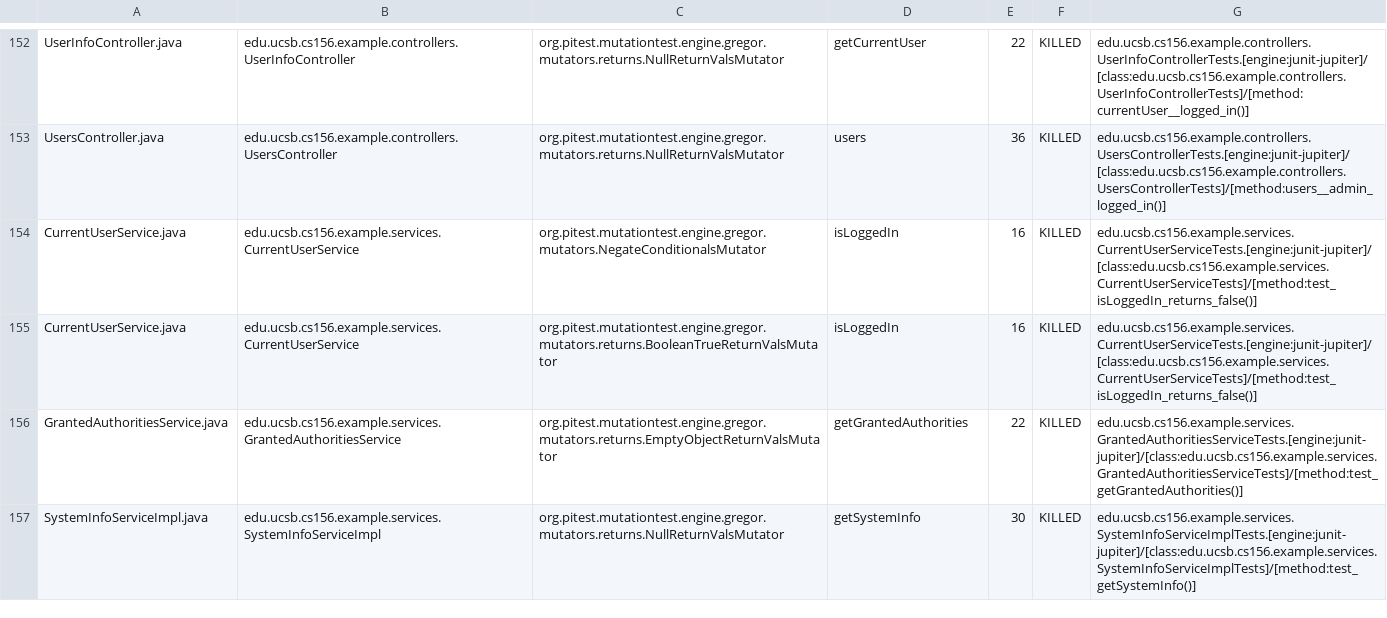
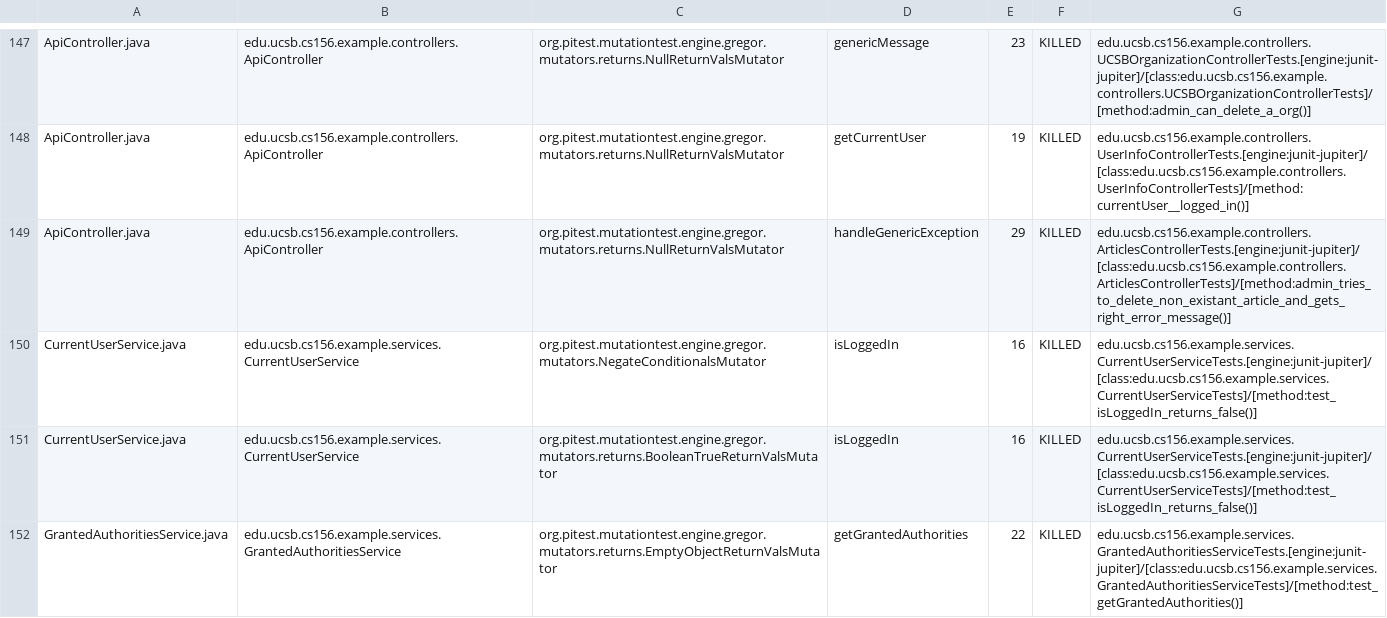
Before and after one commit to ucsb-cs156-m23/team03-m23-10am-4, a CSV file: prs/89/pitest/mutations.csv, drawn as a sheet; only a part is shown, gaps mark what is left out; the shorter side is filled out with more unchanged rows; addresses are those after the commit; the diff covers the shown part only; the diff names each change by its address in the sheet, - before the commit and + after, or states it on an @@ line.

Commit message:
Deploying to gh-pages from @ ucsb-cs156-m23/team03-m23-10am-4@9a120e16e42b60391a5c19fc6a97cb3f94299da4 🚀

```diff
--- a/prs/89/pitest/mutations.csv
+++ b/prs/89/pitest/mutations.csv
-A147: UserInfoController.java
+A147: ApiController.java
-B147: edu.ucsb.cs156.example.controllers.UserInfoController
+B147: edu.ucsb.cs156.example.controllers.ApiController
-D147: getCurrentUser
+D147: genericMessage
-E147: 22
+E147: 23
-G147: edu.ucsb.cs156.example.controllers.UserInfoControllerTests.[engine:junit-jupiter]/[class:edu.ucsb.cs156.example.controllers.UserInfoControllerTests]/[method:currentUser__logged_in()]
+G147: edu.ucsb.cs156.example.controllers.UCSBOrganizationControllerTests.[engine:junit-jupiter]/[class:edu.ucsb.cs156.example.controllers.UCSBOrganizationControllerTests]/[method:admin_can_delete_a_org()]
@@ row 2 moved to row 148: ApiController.java @@
-A149: UsersController.java
+A149: ApiController.java
-B149: edu.ucsb.cs156.example.controllers.UsersController
+B149: edu.ucsb.cs156.example.controllers.ApiController
-D149: users
+D149: handleGenericException
-E149: 36
+E149: 29
-G149: edu.ucsb.cs156.example.controllers.UsersControllerTests.[engine:junit-jupiter]/[class:edu.ucsb.cs156.example.controllers.UsersControllerTests]/[method:users__admin_logged_in()]
+G149: edu.ucsb.cs156.example.controllers.ArticlesControllerTests.[engine:junit-jupiter]/[class:edu.ucsb.cs156.example.controllers.ArticlesControllerTests]/[method:admin_tries_to_delete_non_existant_article_and_gets_right_error_message()]
```
Also changed, not shown: 2 added rows, 2 removed rows and 110 moved rows elsewhere in this file, 18 other files.
